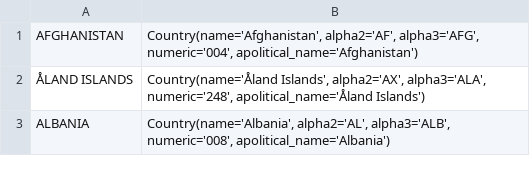
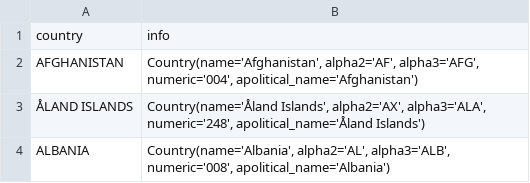
Before and after one commit to kidik425/07-Project_1, a CSV file: Output/countries.csv, drawn as a sheet; only a part is shown.

```diff
--- a/Output/countries.csv
+++ b/Output/countries.csv
@@ -1 +1,2 @@
+country,info
 AFGHANISTAN,"Country(name='Afghanistan', alpha2='AF', alpha3='AFG', numeric='004', apolitical_name='Afghanistan')"
```
Also changed, not shown: 7 other files.
